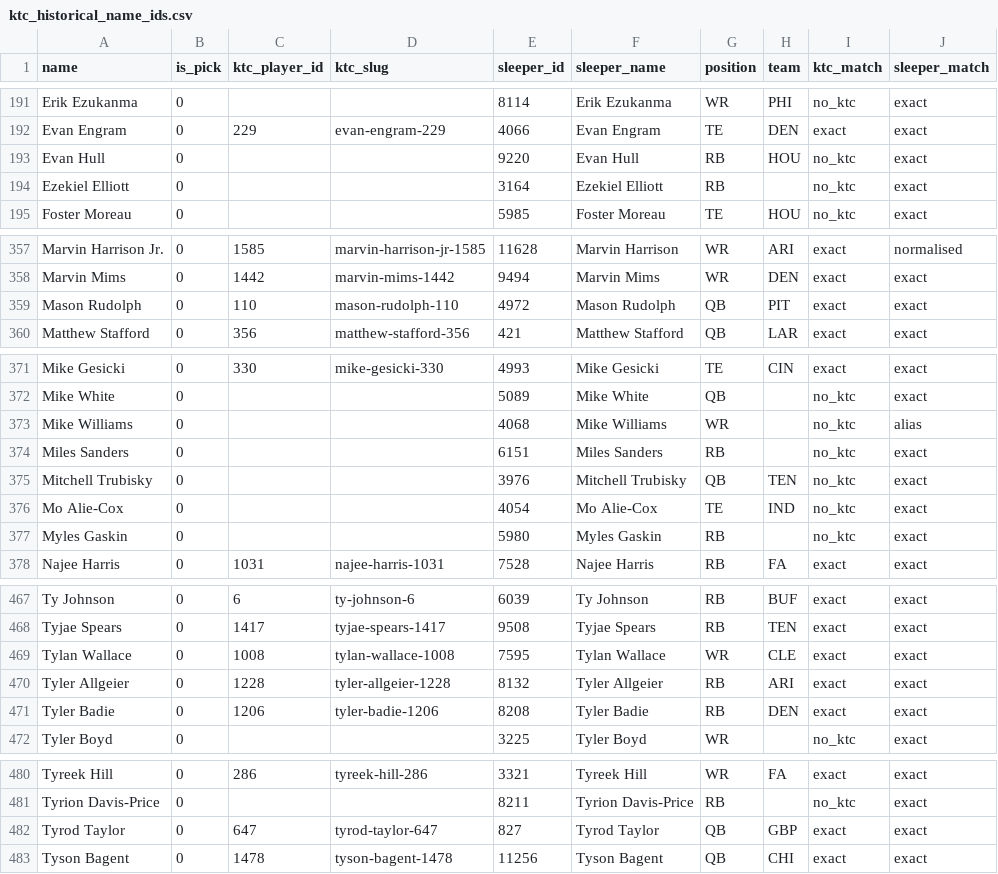
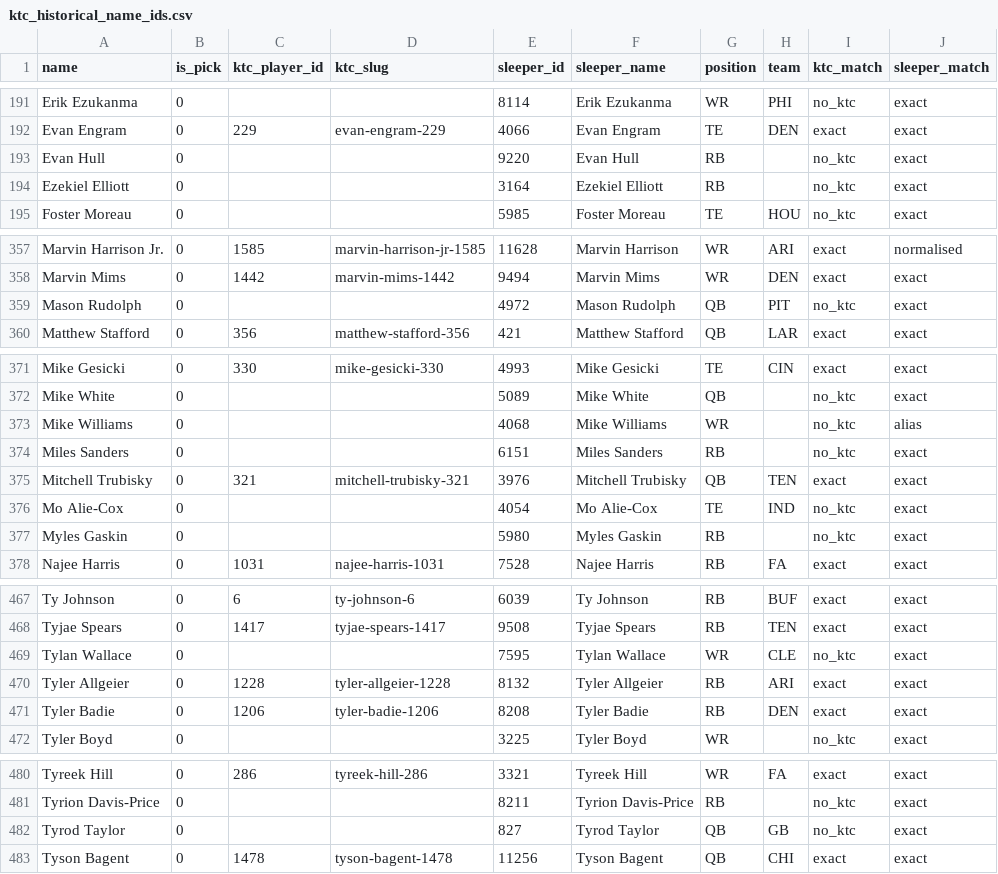
Before and after one commit to TomHeatwole/dbb, a CSV file: site/public/data/ktc_historical_name_ids.csv, drawn as a sheet; only a part is shown, gaps mark what is left out; the diff covers the shown part only.

```diff
--- a/site/public/data/ktc_historical_name_ids.csv
+++ b/site/public/data/ktc_historical_name_ids.csv
@@ -192,3 +192,3 @@ Erik Ezukanma,0,,,8114,Erik Ezukanma,WR,PHI,no_ktc,exact
 Evan Engram,0,229,evan-engram-229,4066,Evan Engram,TE,DEN,exact,exact
-Evan Hull,0,,,9220,Evan Hull,RB,HOU,no_ktc,exact
+Evan Hull,0,,,9220,Evan Hull,RB,,no_ktc,exact
 Ezekiel Elliott,0,,,3164,Ezekiel Elliott,RB,,no_ktc,exact
@@ -358,3 +358,3 @@ Marvin Harrison Jr.,0,1585,marvin-harrison-jr-1585,11628,Marvin Harrison,WR,ARI,
 Marvin Mims,0,1442,marvin-mims-1442,9494,Marvin Mims,WR,DEN,exact,exact
-Mason Rudolph,0,110,mason-rudolph-110,4972,Mason Rudolph,QB,PIT,exact,exact
+Mason Rudolph,0,,,4972,Mason Rudolph,QB,PIT,no_ktc,exact
 Matthew Stafford,0,356,matthew-stafford-356,421,Matthew Stafford,QB,LAR,exact,exact
@@ -374,3 +374,3 @@ Mike Williams,0,,,4068,Mike Williams,WR,,no_ktc,alias
 Miles Sanders,0,,,6151,Miles Sanders,RB,,no_ktc,exact
-Mitchell Trubisky,0,,,3976,Mitchell Trubisky,QB,TEN,no_ktc,exact
+Mitchell Trubisky,0,321,mitchell-trubisky-321,3976,Mitchell Trubisky,QB,TEN,exact,exact
 Mo Alie-Cox,0,,,4054,Mo Alie-Cox,TE,IND,no_ktc,exact
@@ -468,3 +468,3 @@ Ty Johnson,0,6,ty-johnson-6,6039,Ty Johnson,RB,BUF,exact,exact
 Tyjae Spears,0,1417,tyjae-spears-1417,9508,Tyjae Spears,RB,TEN,exact,exact
-Tylan Wallace,0,1008,tylan-wallace-1008,7595,Tylan Wallace,WR,CLE,exact,exact
+Tylan Wallace,0,,,7595,Tylan Wallace,WR,CLE,no_ktc,exact
 Tyler Allgeier,0,1228,tyler-allgeier-1228,8132,Tyler Allgeier,RB,ARI,exact,exact
@@ -481,3 +481,3 @@ Tyreek Hill,0,286,tyreek-hill-286,3321,Tyreek Hill,WR,FA,exact,exact
 Tyrion Davis-Price,0,,,8211,Tyrion Davis-Price,RB,,no_ktc,exact
-Tyrod Taylor,0,647,tyrod-taylor-647,827,Tyrod Taylor,QB,GBP,exact,exact
+Tyrod Taylor,0,,,827,Tyrod Taylor,QB,GB,no_ktc,exact
 Tyson Bagent,0,1478,tyson-bagent-1478,11256,Tyson Bagent,QB,CHI,exact,exact
```
Also changed, not shown: 28 edited cells elsewhere in this file, site/public/data/fantasycalc.csv, site/public/data/fantasypros_qb.csv, 27 other files.
